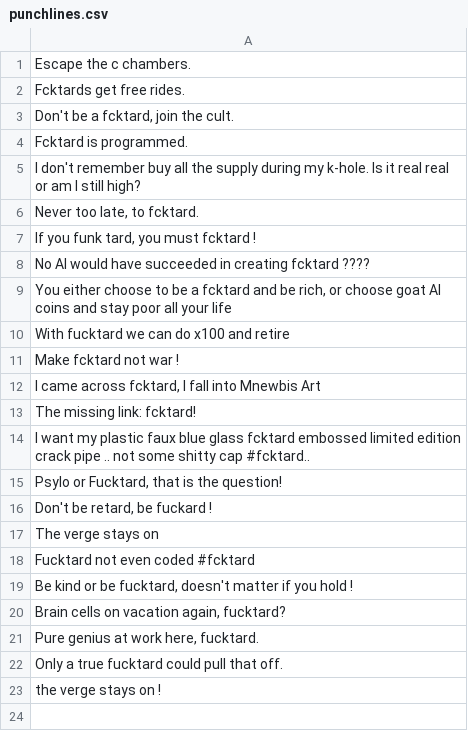
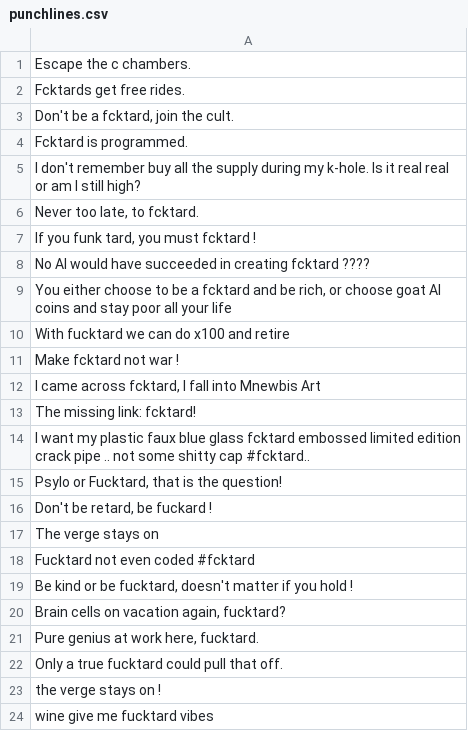
Before and after one commit to fucktardcto/punchlines, a CSV file: punchlines.csv, drawn as a sheet; the diff names each change by its address in the sheet, - before the commit and + after, or states it on an @@ line.

Commit message:
new punchline by WD

```diff
--- a/punchlines.csv
+++ b/punchlines.csv
+row 24: wine give me fucktard vibes
```
